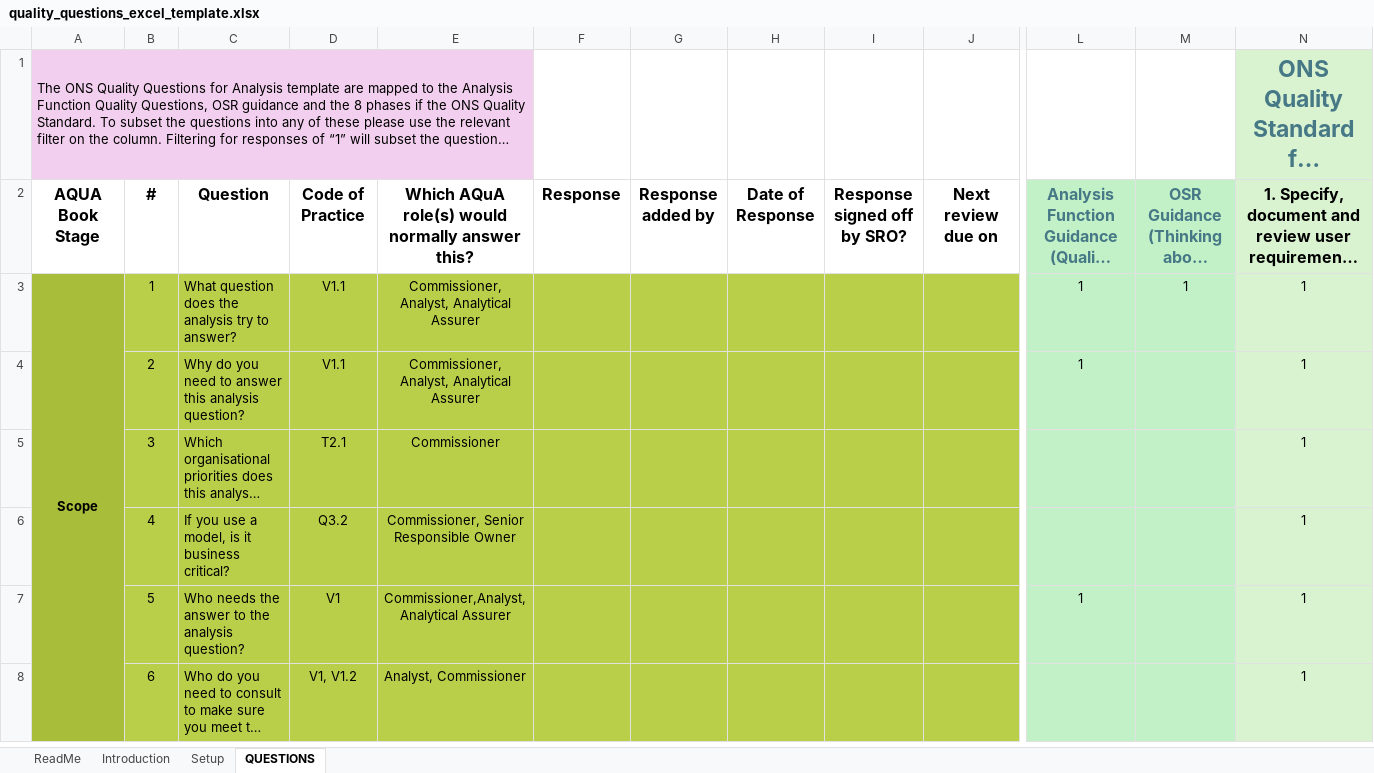
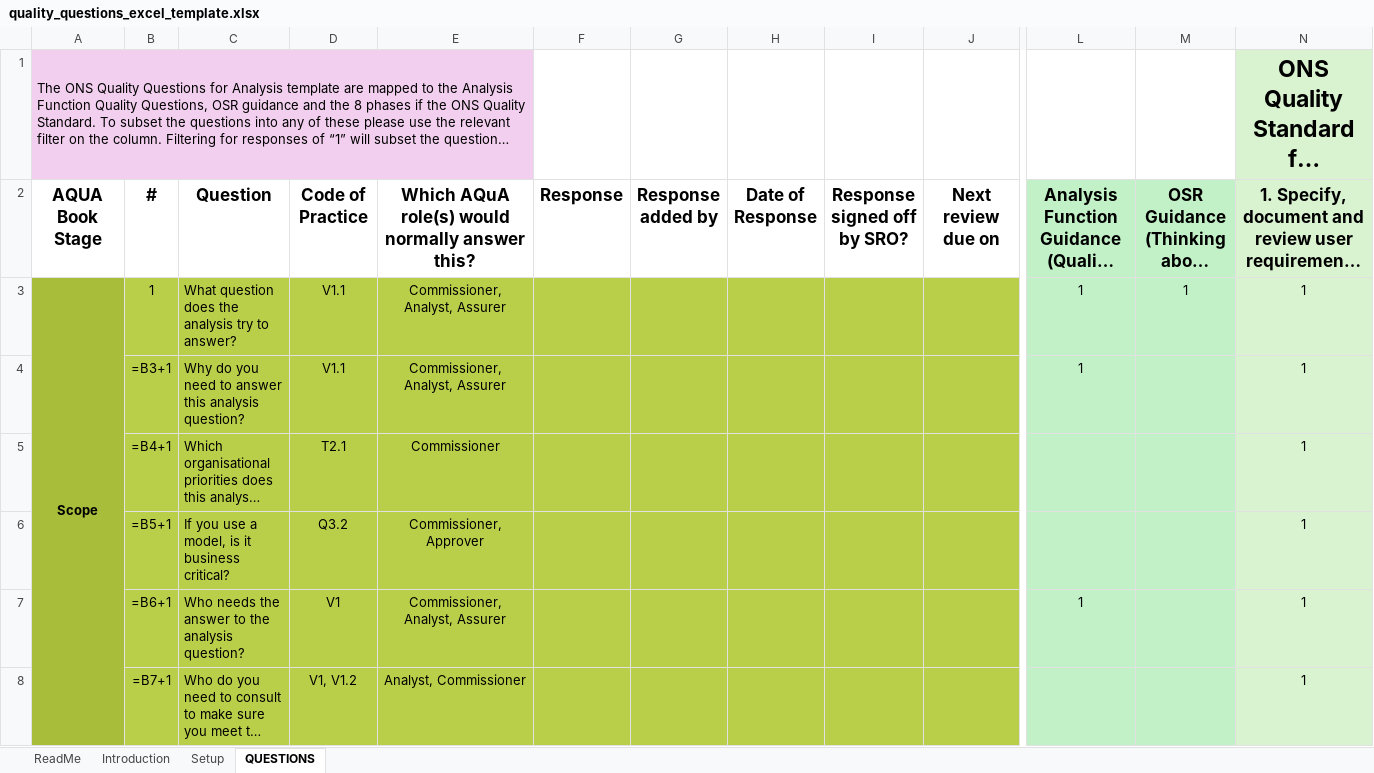
Before and after one commit to best-practice-and-impact/analysis_project_documentation, an Excel workbook: quality_questions_excel_template.xlsx, sheet QUESTIONS, drawn as a sheet; only a part is shown, gaps mark what is left out; long unchanged cells end in …; values as stored, in another font and other column widths than the file's, no borders; formulas without a stored value are shown as written; the diff covers the shown part only; the diff names each change by its address in the sheet, - before the commit and + after, or states it on an @@ line.

Commit message:
Updating text to align with latest Aqua book release

```diff
--- a/quality_questions_excel_template.xlsx (sheet QUESTIONS)
+++ b/quality_questions_excel_template.xlsx (sheet QUESTIONS)
-N1 text colour: #467886
+N1 text colour: black
@@ A2:N2 text size: larger @@
-L2:M2 text colour: #467886
+L2:M2 text colour: black
-E3:E4: Commissioner, Analyst, Analytical Assurer
+E3:E4: Commissioner, Analyst, Assurer
-B4 (#): 2
+B4 (#): =B3+1
-B5 (#): 3
+B5 (#): =B4+1
-B6 (#): 4
+B6 (#): =B5+1
-E6: Commissioner, Senior Responsible Owner
+E6: Commissioner, Approver
-B7 (#): 5
+B7 (#): =B6+1
-E7: Commissioner,Analyst,Analytical Assurer
+E7: Commissioner, Analyst, Assurer
-B8 (#): 6
+B8 (#): =B7+1
```
Also changed, not shown: 92 edited cells and cell formats elsewhere in this sheet, sheet Introduction, sheet Setup, sheet ReadMe, 3 other files.
